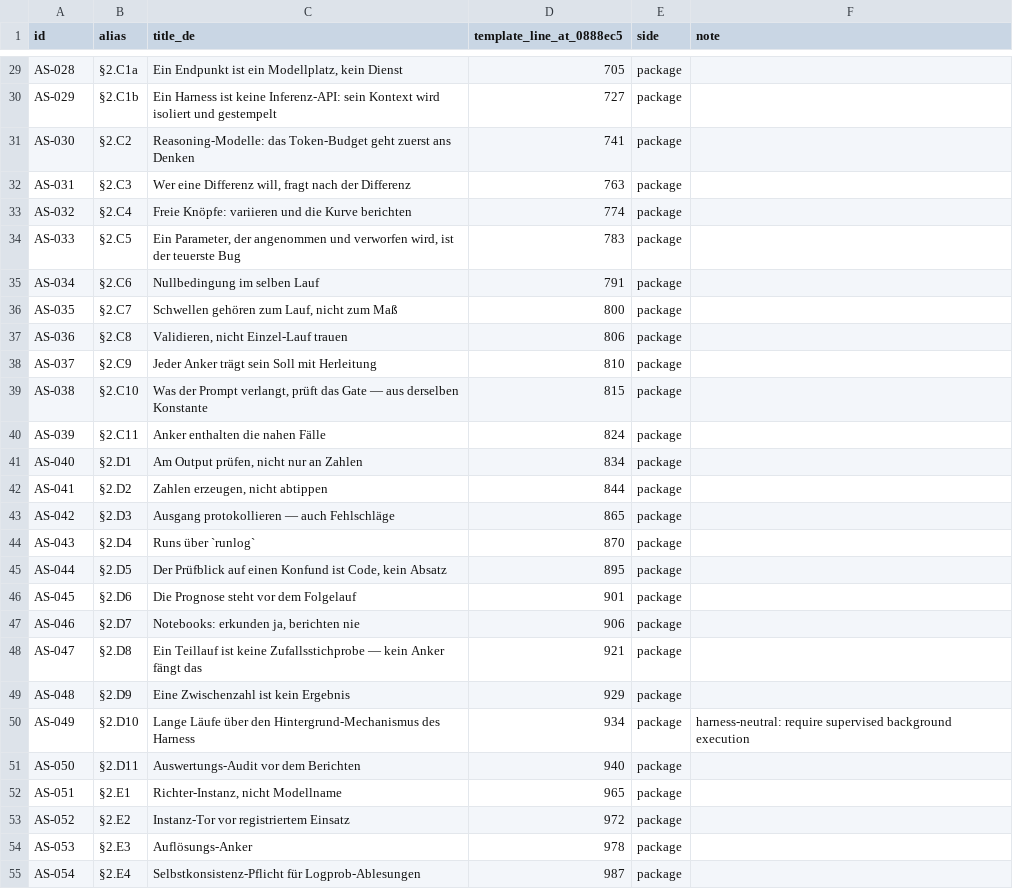
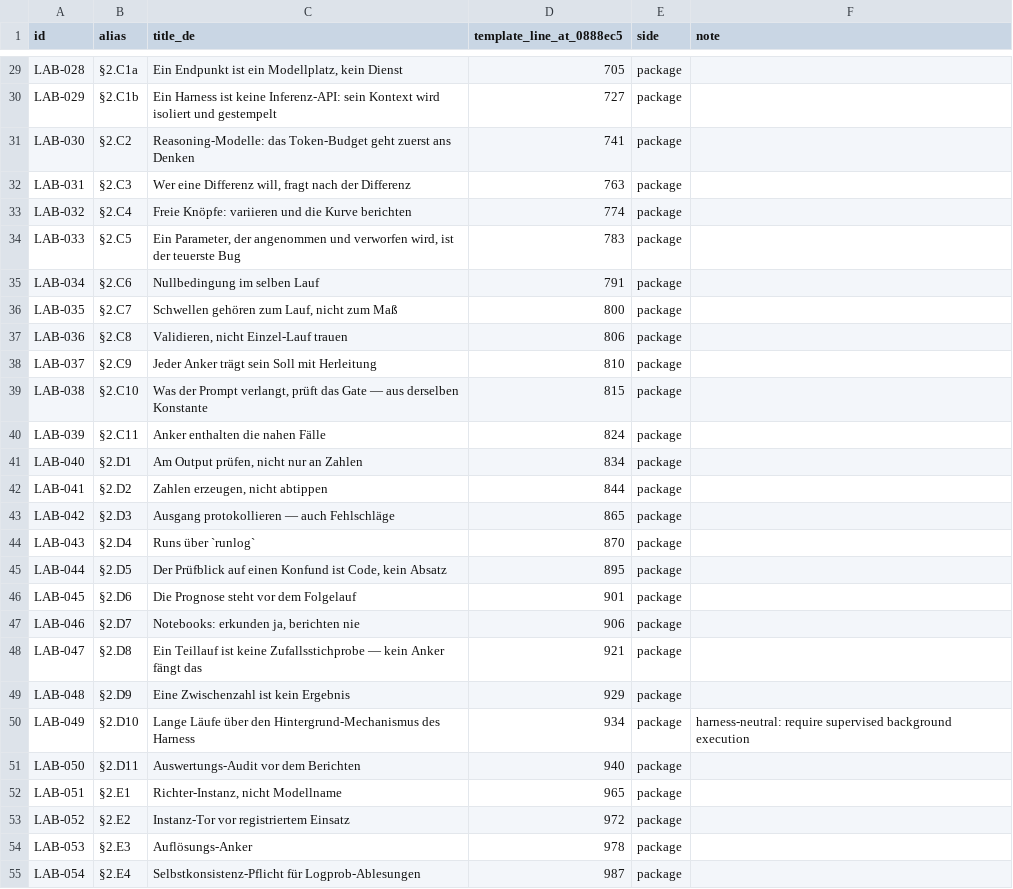
Before and after one commit to kmax-tech/labkit, a TSV file: docs/standard-cut.tsv, drawn as a sheet; only a part is shown, gaps mark what is left out; the diff covers the shown part only; the diff names each change by its address in the sheet, - before the commit and + after, or states it on an @@ line.

```diff
--- a/docs/standard-cut.tsv
+++ b/docs/standard-cut.tsv
-A29 (id): AS-028
+A29 (id): LAB-028
-A30 (id): AS-029
+A30 (id): LAB-029
-A31 (id): AS-030
+A31 (id): LAB-030
-A32 (id): AS-031
+A32 (id): LAB-031
-A33 (id): AS-032
+A33 (id): LAB-032
-A34 (id): AS-033
+A34 (id): LAB-033
-A35 (id): AS-034
+A35 (id): LAB-034
-A36 (id): AS-035
+A36 (id): LAB-035
-A37 (id): AS-036
+A37 (id): LAB-036
-A38 (id): AS-037
+A38 (id): LAB-037
-A39 (id): AS-038
+A39 (id): LAB-038
-A40 (id): AS-039
+A40 (id): LAB-039
-A41 (id): AS-040
+A41 (id): LAB-040
-A42 (id): AS-041
+A42 (id): LAB-041
-A43 (id): AS-042
+A43 (id): LAB-042
-A44 (id): AS-043
+A44 (id): LAB-043
-A45 (id): AS-044
+A45 (id): LAB-044
-A46 (id): AS-045
+A46 (id): LAB-045
-A47 (id): AS-046
+A47 (id): LAB-046
-A48 (id): AS-047
+A48 (id): LAB-047
-A49 (id): AS-048
+A49 (id): LAB-048
-A50 (id): AS-049
+A50 (id): LAB-049
-A51 (id): AS-050
+A51 (id): LAB-050
-A52 (id): AS-051
+A52 (id): LAB-051
-A53 (id): AS-052
+A53 (id): LAB-052
-A54 (id): AS-053
+A54 (id): LAB-053
-A55 (id): AS-054
+A55 (id): LAB-054
```
Also changed, not shown: 75 edited cells elsewhere in this file, docs/standard-terms.tsv, labkit/docs/rules.tsv, 53 other files.
